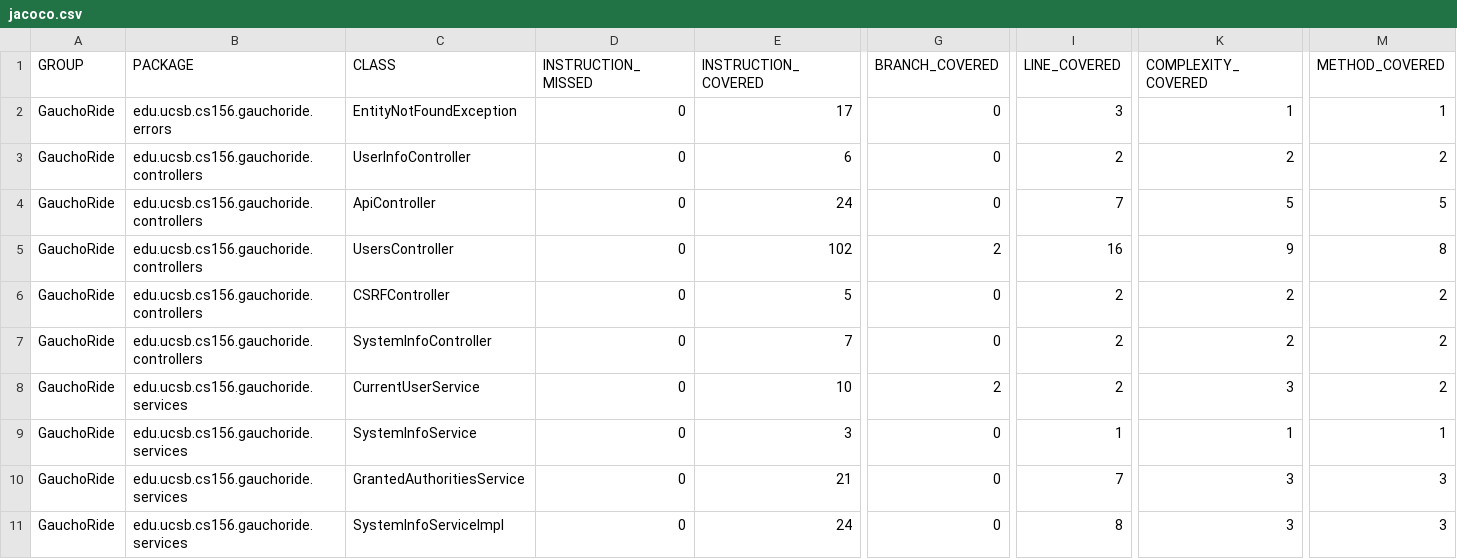
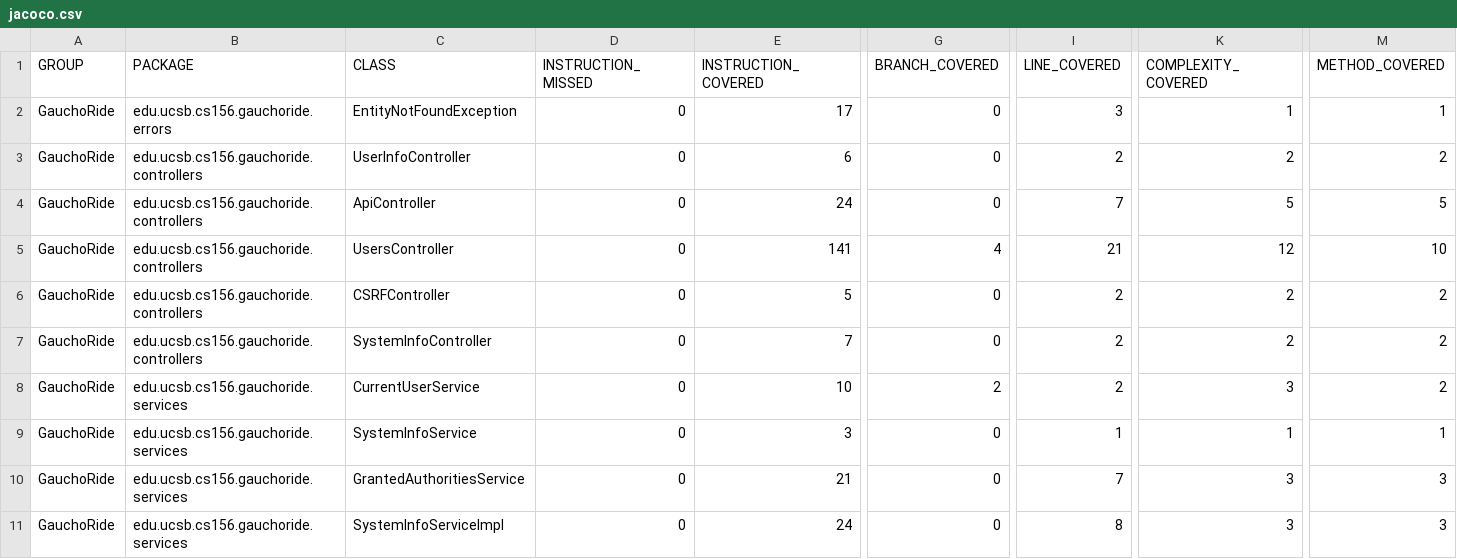
Before and after one commit to ucsb-cs156-s23/proj-gauchoride-s23-5pm-4, a CSV file: jacoco/jacoco.csv, drawn as a sheet; only a part is shown, gaps mark what is left out; the diff names each change by its address in the sheet, - before the commit and + after, or states it on an @@ line.

```diff
--- a/jacoco/jacoco.csv
+++ b/jacoco/jacoco.csv
-E5 (INSTRUCTION_COVERED): 102
+E5 (INSTRUCTION_COVERED): 141
-G5 (BRANCH_COVERED): 2
+G5 (BRANCH_COVERED): 4
-I5 (LINE_COVERED): 16
+I5 (LINE_COVERED): 21
-K5 (COMPLEXITY_COVERED): 9
+K5 (COMPLEXITY_COVERED): 12
-M5 (METHOD_COVERED): 8
+M5 (METHOD_COVERED): 10
```
Also changed, not shown: 7 other files.
